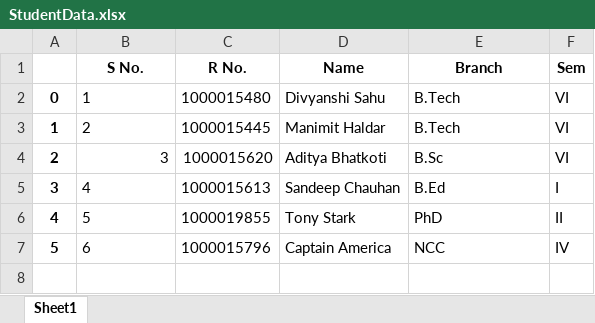
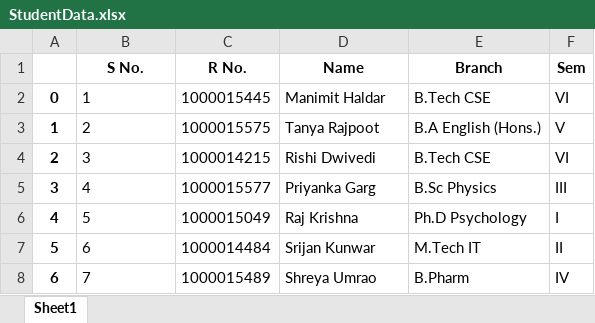
Before and after one commit to RockingManny/DIT_Projects, an Excel workbook: CSF441/Python Basics/StudentData.xlsx, sheet Sheet1, drawn as a sheet; values as stored, in another font and other column widths than the file's, no borders; the diff names each change by its address in the sheet, - before the commit and + after, or states it on an @@ line.

Commit message:
Data Manipulation in Python

```diff
--- a/CSF441/Python Basics/StudentData.xlsx (sheet Sheet1)
+++ b/CSF441/Python Basics/StudentData.xlsx (sheet Sheet1)
-C2 (R No.): 1000015480
+C2 (R No.): 1000015445
-D2 (Name): Divyanshi Sahu
+D2 (Name): Manimit Haldar
-E2 (Branch): B.Tech
+E2 (Branch): B.Tech CSE
-C3 (R No.): 1000015445
+C3 (R No.): 1000015575
-D3 (Name): Manimit Haldar
+D3 (Name): Tanya Rajpoot
-E3 (Branch): B.Tech
+E3 (Branch): B.A English (Hons.)
-F3 (Sem): VI
+F3 (Sem): V
-B4 alignment: right
+B4 alignment: left
-C4 (R No.): 1000015620
+C4 (R No.): 1000014215
-D4 (Name): Aditya Bhatkoti
+D4 (Name): Rishi Dwivedi
-E4 (Branch): B.Sc
+E4 (Branch): B.Tech CSE
-C5 (R No.): 1000015613
+C5 (R No.): 1000015577
-D5 (Name): Sandeep Chauhan
+D5 (Name): Priyanka Garg
-E5 (Branch): B.Ed
+E5 (Branch): B.Sc Physics
-F5 (Sem): I
+F5 (Sem): III
-C6 (R No.): 1000019855
+C6 (R No.): 1000015049
-D6 (Name): Tony Stark
+D6 (Name): Raj Krishna
-E6 (Branch): PhD
+E6 (Branch): Ph.D Psychology
-F6 (Sem): II
+F6 (Sem): I
-C7 (R No.): 1000015796
+C7 (R No.): 1000014484
-D7 (Name): Captain America
+D7 (Name): Srijan Kunwar
-E7 (Branch): NCC
+E7 (Branch): M.Tech IT
-F7 (Sem): IV
+F7 (Sem): II
+row 8: 6 | 7 | 1000015489 | Shreya Umrao | B.Pharm | IV
```
Also changed, not shown: 1 other file.
